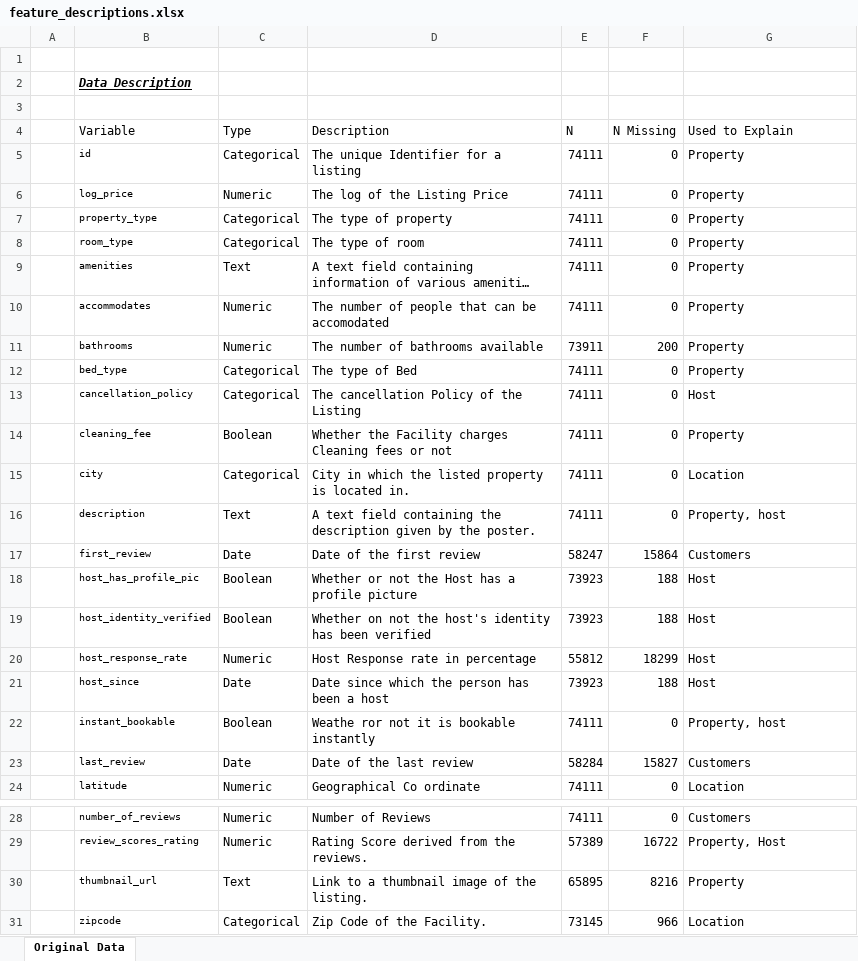
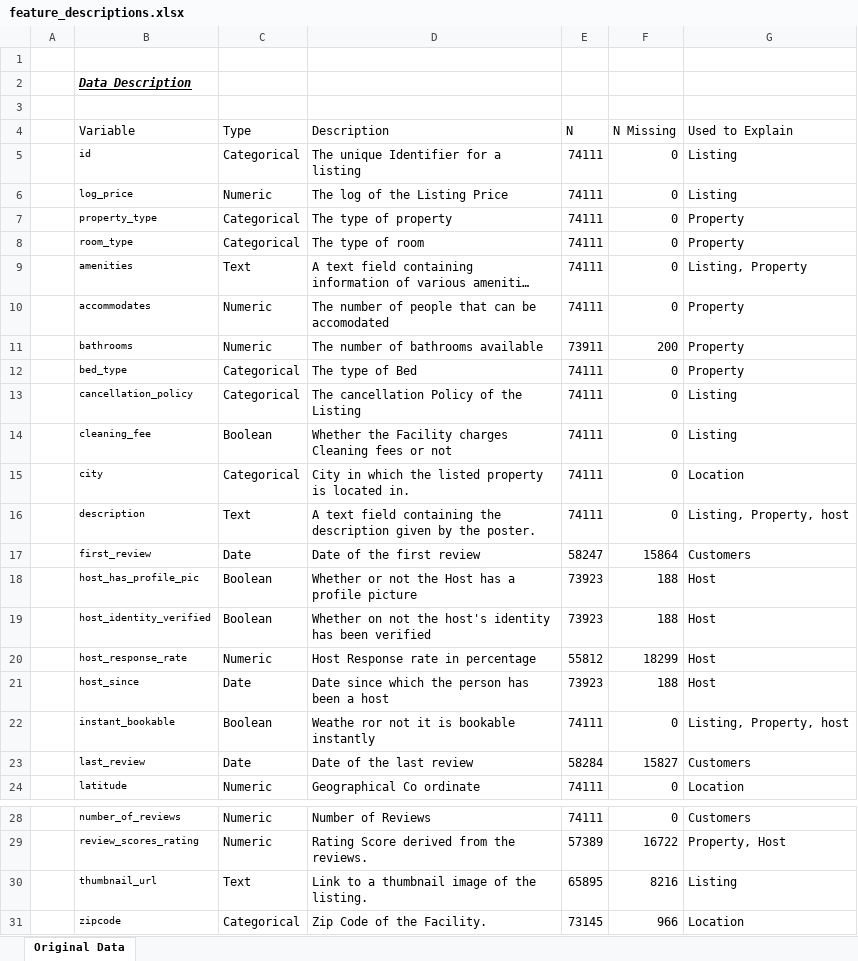
Before and after one commit to ManuGMathew/AML-Project---Airbnb, an Excel workbook: metadata/feature_descriptions.xlsx, sheet Original Data, drawn as a sheet; only a part is shown, gaps mark what is left out; long unchanged cells end in …; values as stored, in another font and other column widths than the file's, no borders; the diff names each change by its address in the sheet, - before the commit and + after, or states it on an @@ line.

```diff
--- a/metadata/feature_descriptions.xlsx (sheet Original Data)
+++ b/metadata/feature_descriptions.xlsx (sheet Original Data)
-G5:G6 (Used to Explain): Property
+G5:G6 (Used to Explain): Listing
-G9 (Used to Explain): Property
+G9 (Used to Explain): Listing, Property
-G13 (Used to Explain): Host
+G13 (Used to Explain): Listing
-G14 (Used to Explain): Property
+G14 (Used to Explain): Listing
-G16 (Used to Explain): Property, host
+G16 (Used to Explain): Listing, Property, host
-G22 (Used to Explain): Property, host
+G22 (Used to Explain): Listing, Property, host
-G30 (Used to Explain): Property
+G30 (Used to Explain): Listing
```
Also changed, not shown: 6 other files.
